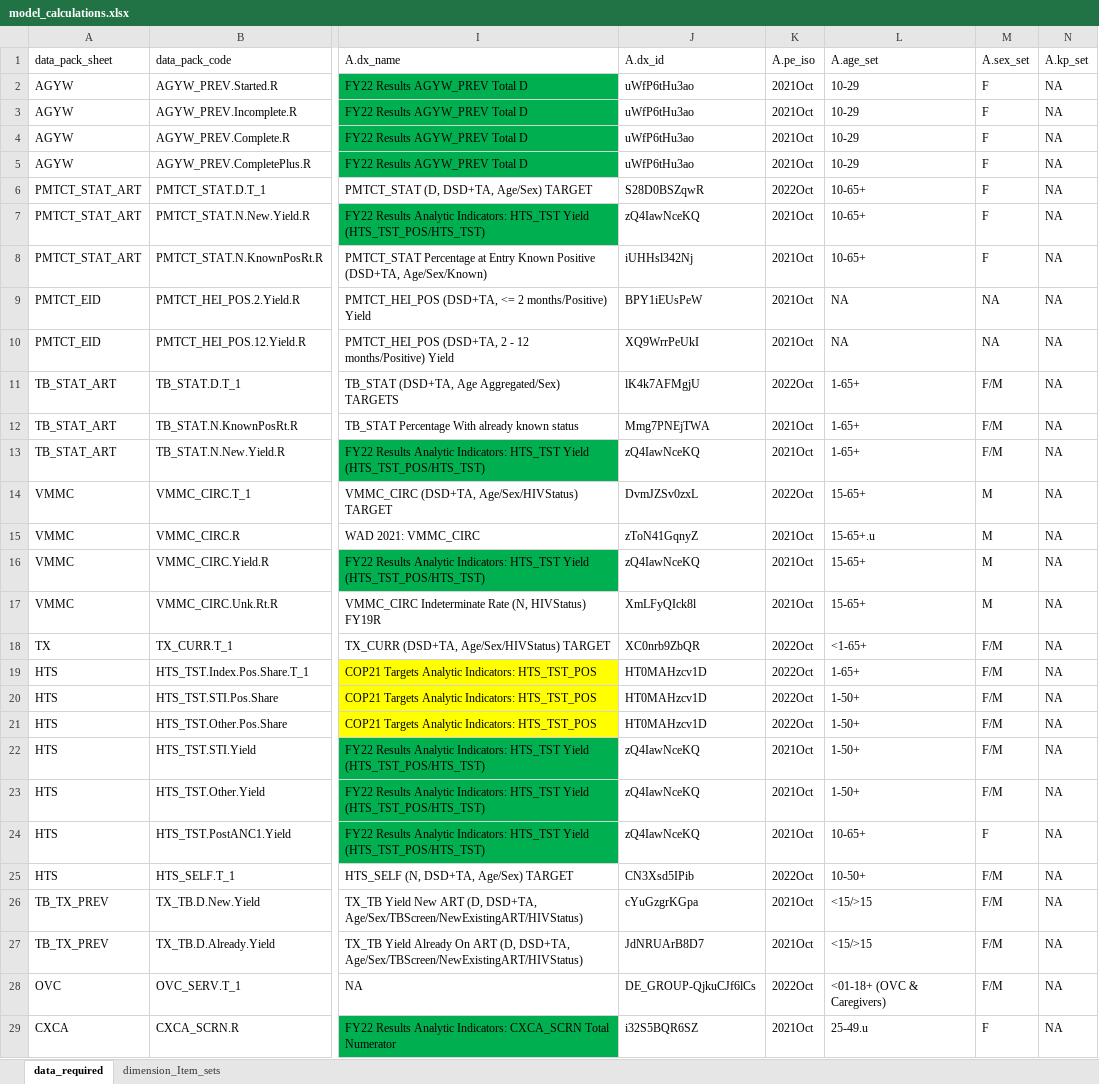
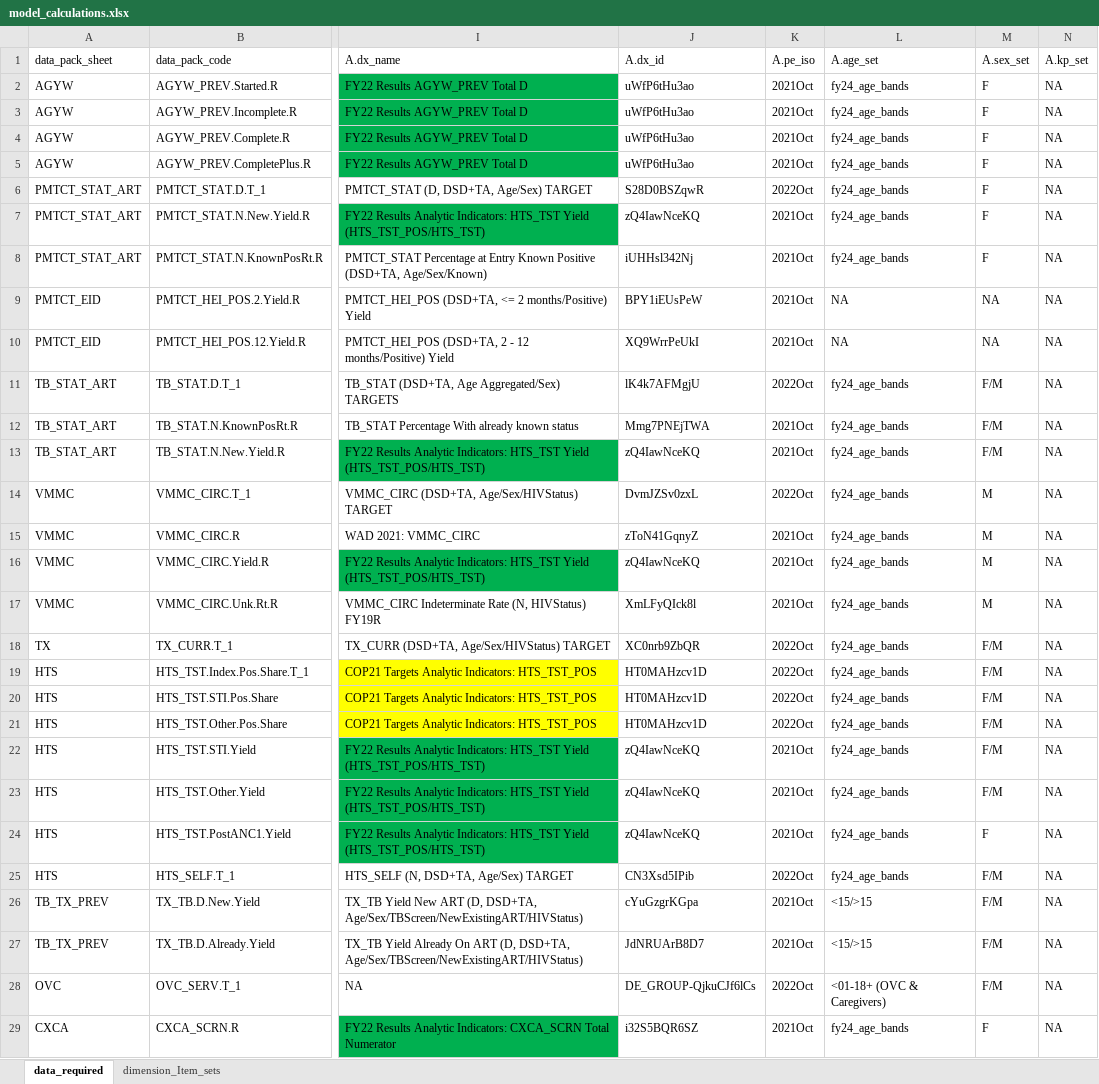
Before and after one commit to pepfar-datim/data-pack-commons, an Excel workbook: data-raw/model_calculations/model_calculations.xlsx, sheet data_required, drawn as a sheet; only a part is shown, gaps mark what is left out; values as stored, in another font and other column widths than the file's, no borders; the diff covers the shown part only; the diff names each change by its address in the sheet, - before the commit and + after, or states it on an @@ line.

Commit message:
Replace the original age model set in data required for all age sets
- Replace the original age model set in data required for all age sets

```diff
--- a/data-raw/model_calculations/model_calculations.xlsx (sheet data_required)
+++ b/data-raw/model_calculations/model_calculations.xlsx (sheet data_required)
-L2:L5: 10-29
+L2:L5: fy24_age_bands
-L6:L8: 10-65+
+L6:L8: fy24_age_bands
-L11:L13: 1-65+
+L11:L13: fy24_age_bands
-L14: 15-65+
+L14: fy24_age_bands
-L15: 15-65+.u
+L15: fy24_age_bands
-L16:L17: 15-65+
+L16:L17: fy24_age_bands
-L18: <1-65+
+L18: fy24_age_bands
-L19: 1-65+
+L19: fy24_age_bands
-L20:L23: 1-50+
+L20:L23: fy24_age_bands
-L24: 10-65+
+L24: fy24_age_bands
-L25: 10-50+
+L25: fy24_age_bands
-L29: 25-49.u
+L29: fy24_age_bands
```
Also changed, not shown: 19 edited cells elsewhere in this sheet, 2 other files.
